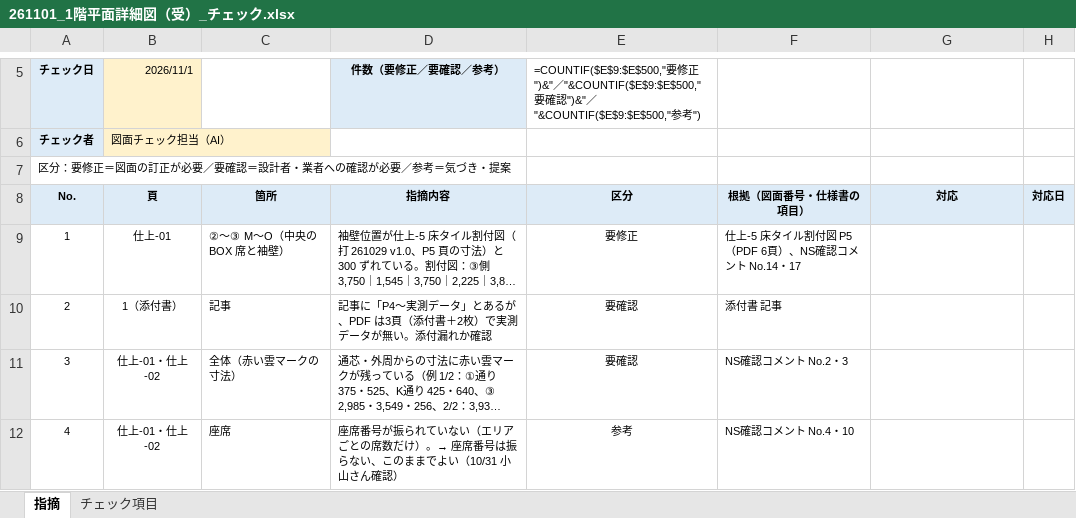
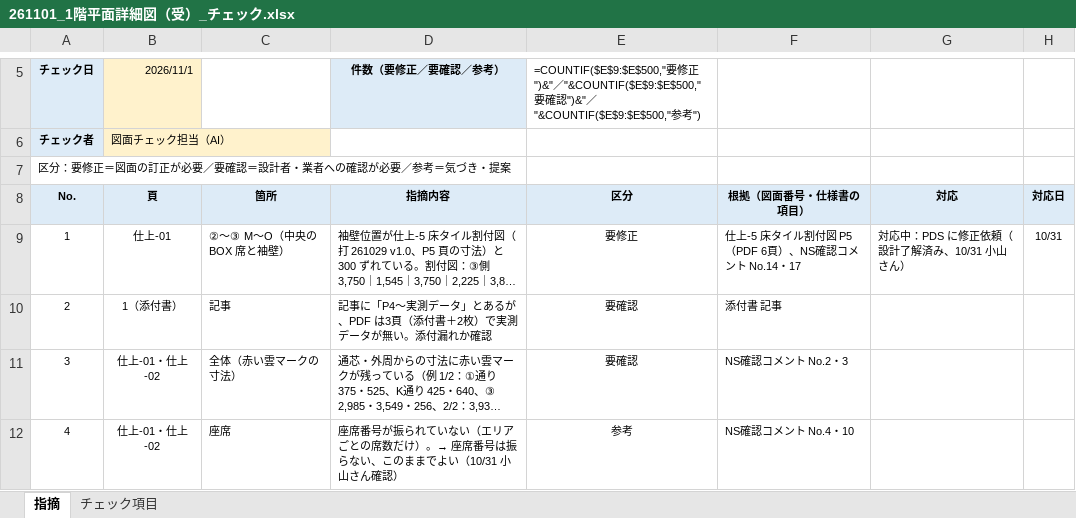
Before and after one commit to tutomukoyama1026-cpu/test-repo, an Excel workbook: 椙山改修/チェック/261101_1階平面詳細図（受）_チェック.xlsx, sheet 指摘, drawn as a sheet; only a part is shown, gaps mark what is left out; long unchanged cells end in …; values as stored, in another font and other column widths than the file's, no borders; formulas without a stored value are shown as written; the diff names each change by its address in the sheet, - before the commit and + after, or states it on an @@ line.

```diff
--- a/椙山改修/チェック/261101_1階平面詳細図（受）_チェック.xlsx (sheet 指摘)
+++ b/椙山改修/チェック/261101_1階平面詳細図（受）_チェック.xlsx (sheet 指摘)
-G9: (empty)
+G9: 対応中：PDS に修正依頼（設計了解済み、10/31 小山さん）
-H9: (empty)
+H9: 10/31
```
Also changed, not shown: 椙山改修/チェック/261005_1階平面詳細図_NS確認コメント.xlsx.
